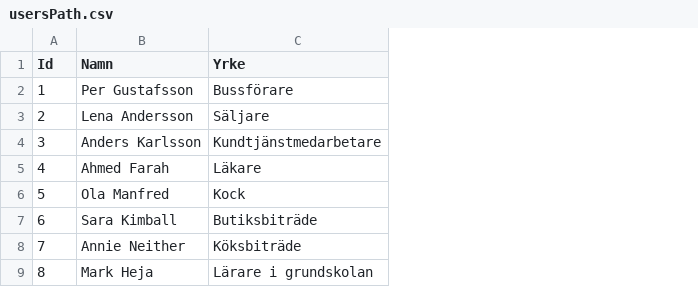
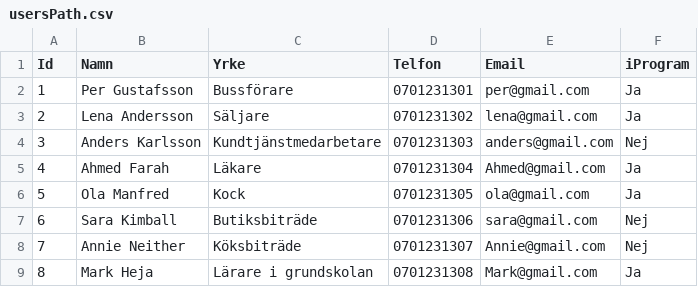
Before and after one commit to NaifBajwa/Jobmaking, a CSV file: Data/usersPath.csv, drawn as a sheet; only a part is shown; the diff names each change by its address in the sheet, - before the commit and + after, or states it on an @@ line.

```diff
--- a/Data/usersPath.csv
+++ b/Data/usersPath.csv
+column D (Telfon), rows 2-9: 0701231301 | 0701231302 | 0701231303 | 0701231304 | 0701231305 | 0701231306 | 0701231307 | 0701231308
+column E (Email), rows 2-9: per@gmail.com | lena@gmail.com | anders@gmail.com | Ahmed@gmail.com | ola@gmail.com | sara@gmail.com | Annie@gmail.com | Mark@gmail.com
+column F (iProgram), rows 2-9: Ja | Ja | Nej | Ja | Ja | Nej | Nej | Ja
```
Also changed, not shown: 14 other files.
